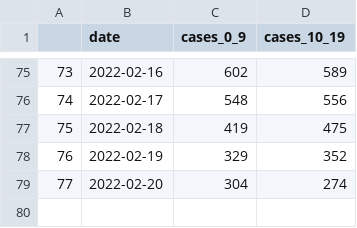
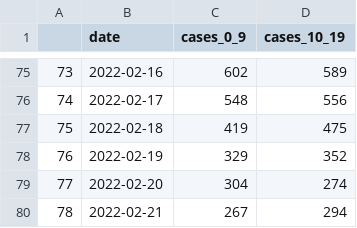
Before and after one commit to amanjit-gill-data/covid_vic_2022, a CSV file: data/cases_0_19.csv, drawn as a sheet; only a part is shown, gaps mark what is left out.

Commit message:
Update data

```diff
--- a/data/cases_0_19.csv
+++ b/data/cases_0_19.csv
@@ -79 +79,2 @@
 77,2022-02-20,304,274
+78,2022-02-21,267,294
```
Also changed, not shown: 4 other files.
